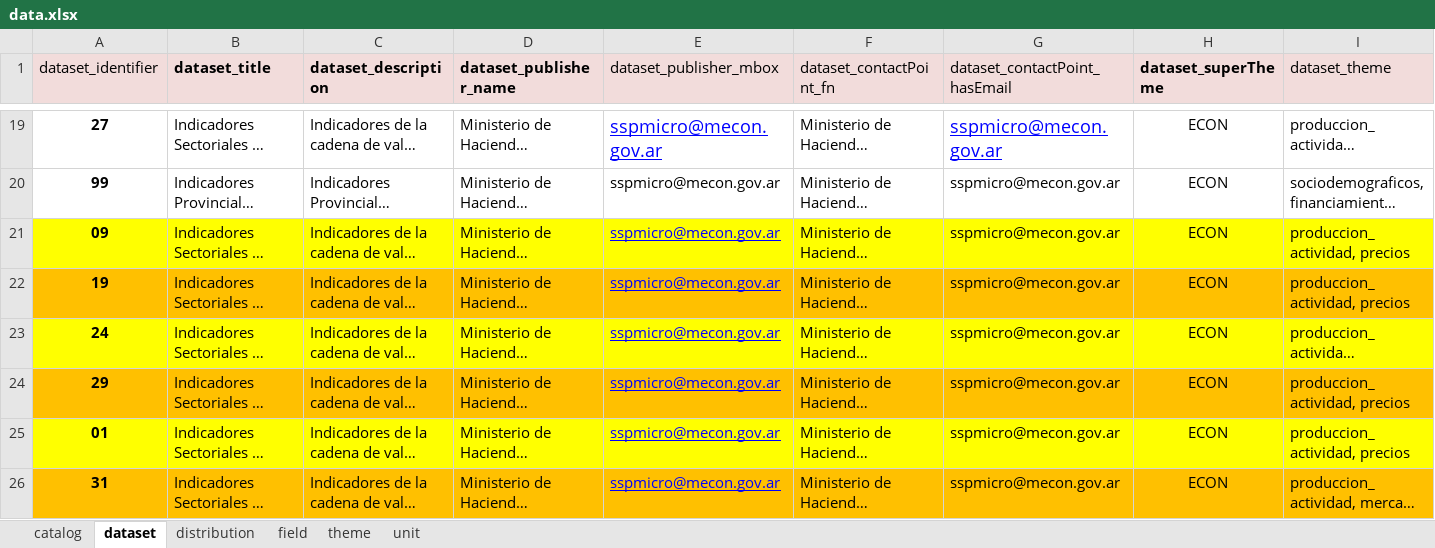
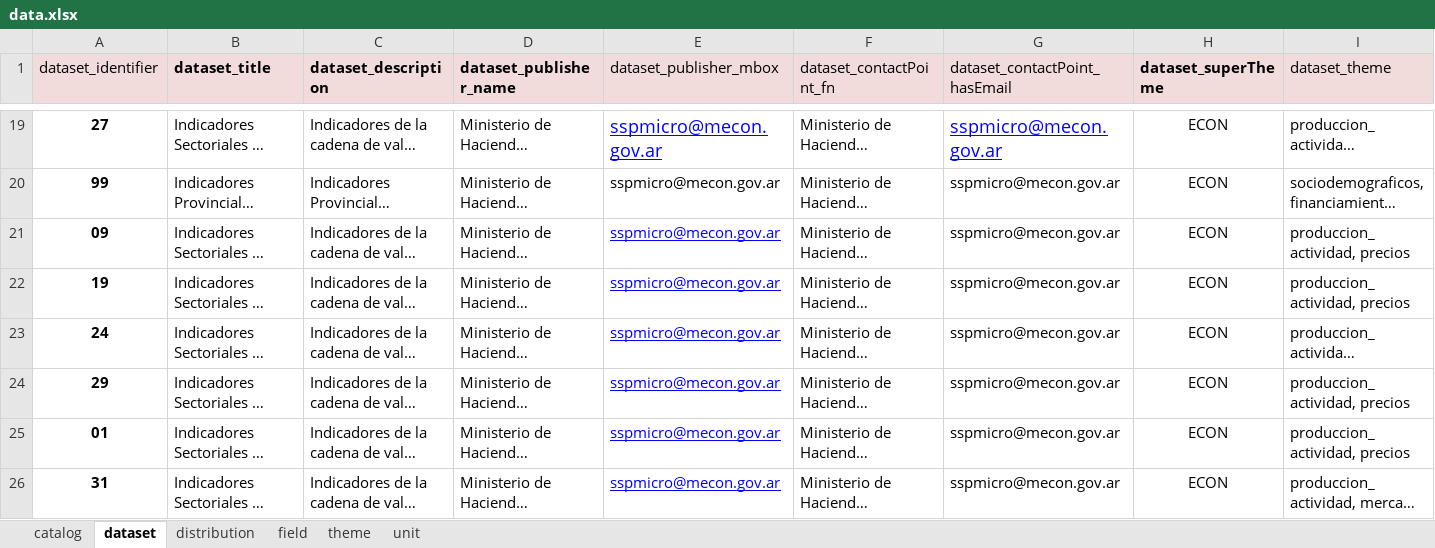
Before and after one commit to augustodevesa/libreria-catalogos, an Excel workbook: sspmi/data.xlsx, sheet dataset, drawn as a sheet; only a part is shown, gaps mark what is left out; long unchanged cells end in …; values as stored, in another font and other column widths than the file's, no borders; the diff covers the shown part only; the diff names each change by its address in the sheet, - before the commit and + after, or states it on an @@ line.

```diff
--- a/sspmi/data.xlsx (sheet dataset)
+++ b/sspmi/data.xlsx (sheet dataset)
-A21:I21 fill: #FFFF00
+A21:I21 fill: none
-A22:I22 fill: #FFC000
+A22:I22 fill: none
-A23:I23 fill: #FFFF00
+A23:I23 fill: none
-A24:I24 fill: #FFC000
+A24:I24 fill: none
-A25:I25 fill: #FFFF00
+A25:I25 fill: none
-A26:I26 fill: #FFC000
+A26:I26 fill: none
```
Also changed, not shown: cell formats elsewhere in this sheet, sheet field, sheet distribution.
